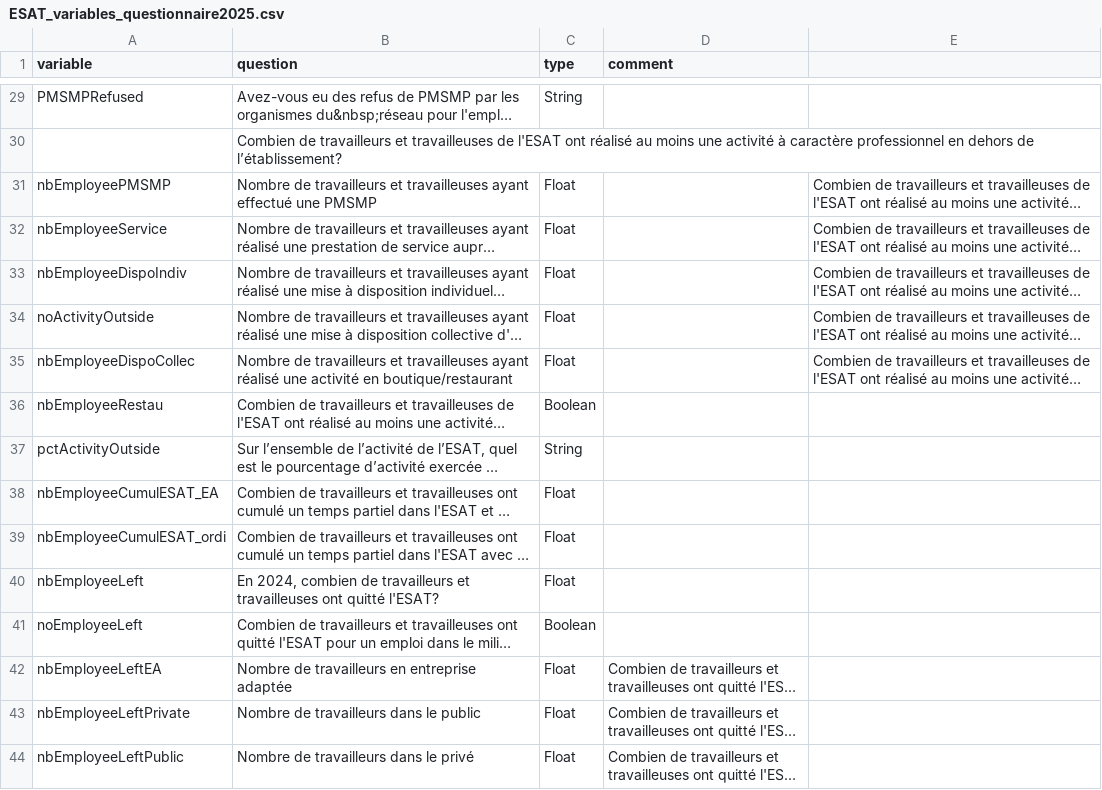
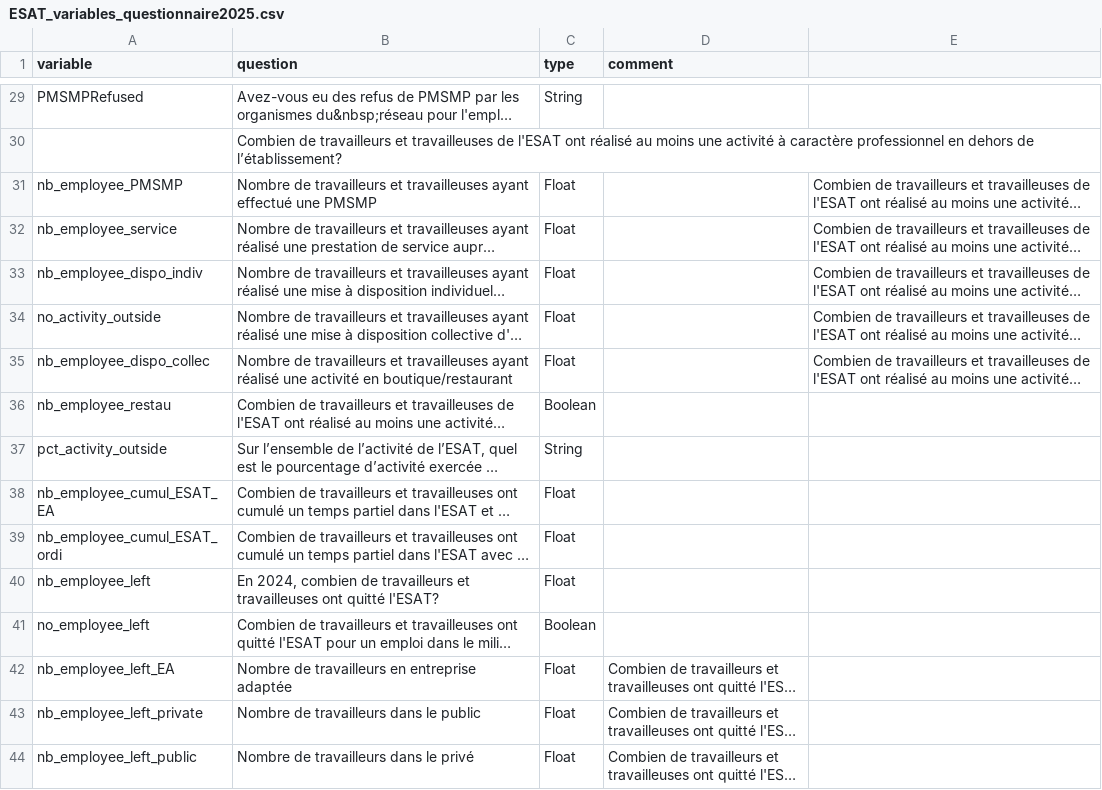
Before and after one commit to gip-inclusion/pilotage-airflow, a CSV file: dags/common/esat/ESAT_variables_questionnaire2025.csv, drawn as a sheet; only a part is shown, gaps mark what is left out; long unchanged cells end in …; the diff covers the shown part only; the diff names each change by its address in the sheet, - before the commit and + after, or states it on an @@ line.

```diff
--- a/dags/common/esat/ESAT_variables_questionnaire2025.csv
+++ b/dags/common/esat/ESAT_variables_questionnaire2025.csv
-A31 (variable): nbEmployeePMSMP
+A31 (variable): nb_employee_PMSMP
-A32 (variable): nbEmployeeService
+A32 (variable): nb_employee_service
-A33 (variable): nbEmployeeDispoIndiv
+A33 (variable): nb_employee_dispo_indiv
-A34 (variable): noActivityOutside
+A34 (variable): no_activity_outside
-A35 (variable): nbEmployeeDispoCollec
+A35 (variable): nb_employee_dispo_collec
-A36 (variable): nbEmployeeRestau
+A36 (variable): nb_employee_restau
-A37 (variable): pctActivityOutside
+A37 (variable): pct_activity_outside
-A38 (variable): nbEmployeeCumulESAT_EA
+A38 (variable): nb_employee_cumul_ESAT_EA
-A39 (variable): nbEmployeeCumulESAT_ordi
+A39 (variable): nb_employee_cumul_ESAT_ordi
-A40 (variable): nbEmployeeLeft
+A40 (variable): nb_employee_left
-A41 (variable): noEmployeeLeft
+A41 (variable): no_employee_left
-A42 (variable): nbEmployeeLeftEA
+A42 (variable): nb_employee_left_EA
-A43 (variable): nbEmployeeLeftPrivate
+A43 (variable): nb_employee_left_private
-A44 (variable): nbEmployeeLeftPublic
+A44 (variable): nb_employee_left_public
```
Also changed, not shown: 116 edited cells elsewhere in this file, 3 other files.
